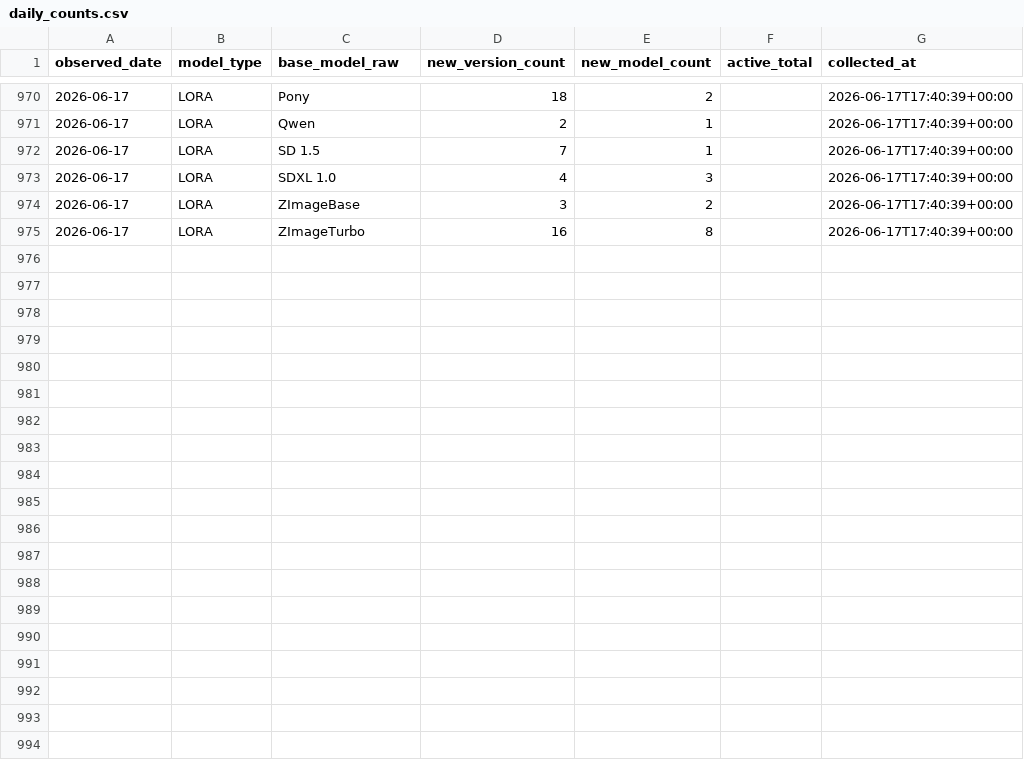
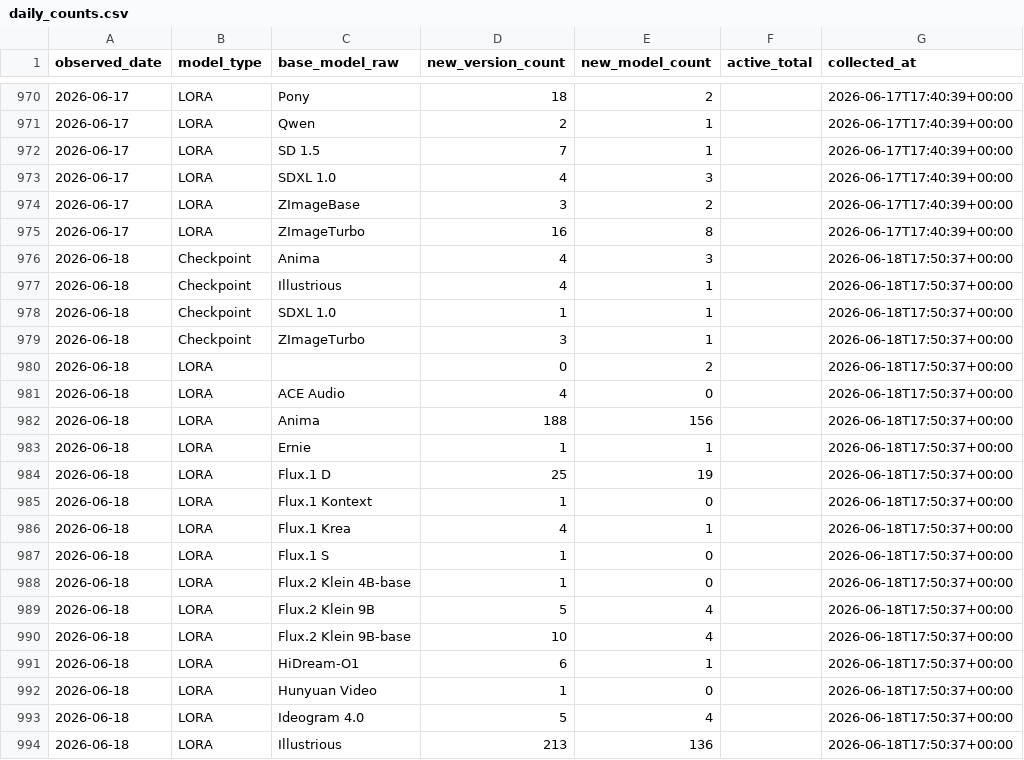
Before and after one commit to Shiba-2-shiba/civiresearch-experimental, a CSV file: data/daily_counts.csv, drawn as a sheet; only a part is shown, gaps mark what is left out; the diff covers the shown part only.

```diff
--- a/data/daily_counts.csv
+++ b/data/daily_counts.csv
@@ -975 +975,20 @@ observed_date,model_type,base_model_raw,new_version_count,new_model_count,active
 2026-06-17,LORA,ZImageTurbo,16,8,,2026-06-17T17:40:39+00:00
+2026-06-18,Checkpoint,Anima,4,3,,2026-06-18T17:50:37+00:00
+2026-06-18,Checkpoint,Illustrious,4,1,,2026-06-18T17:50:37+00:00
+2026-06-18,Checkpoint,SDXL 1.0,1,1,,2026-06-18T17:50:37+00:00
+2026-06-18,Checkpoint,ZImageTurbo,3,1,,2026-06-18T17:50:37+00:00
+2026-06-18,LORA,,0,2,,2026-06-18T17:50:37+00:00
+2026-06-18,LORA,ACE Audio,4,0,,2026-06-18T17:50:37+00:00
+2026-06-18,LORA,Anima,188,156,,2026-06-18T17:50:37+00:00
+2026-06-18,LORA,Ernie,1,1,,2026-06-18T17:50:37+00:00
+2026-06-18,LORA,Flux.1 D,25,19,,2026-06-18T17:50:37+00:00
+2026-06-18,LORA,Flux.1 Kontext,1,0,,2026-06-18T17:50:37+00:00
+2026-06-18,LORA,Flux.1 Krea,4,1,,2026-06-18T17:50:37+00:00
+2026-06-18,LORA,Flux.1 S,1,0,,2026-06-18T17:50:37+00:00
+2026-06-18,LORA,Flux.2 Klein 4B-base,1,0,,2026-06-18T17:50:37+00:00
+2026-06-18,LORA,Flux.2 Klein 9B,5,4,,2026-06-18T17:50:37+00:00
+2026-06-18,LORA,Flux.2 Klein 9B-base,10,4,,2026-06-18T17:50:37+00:00
+2026-06-18,LORA,HiDream-O1,6,1,,2026-06-18T17:50:37+00:00
+2026-06-18,LORA,Hunyuan Video,1,0,,2026-06-18T17:50:37+00:00
+2026-06-18,LORA,Ideogram 4.0,5,4,,2026-06-18T17:50:37+00:00
+2026-06-18,LORA,Illustrious,213,136,,2026-06-18T17:50:37+00:00
```
Also changed, not shown: 12 added rows elsewhere in this file, data/exports/base_model_audit.csv, data/exports/monthly_counts.csv, 2 other files.
